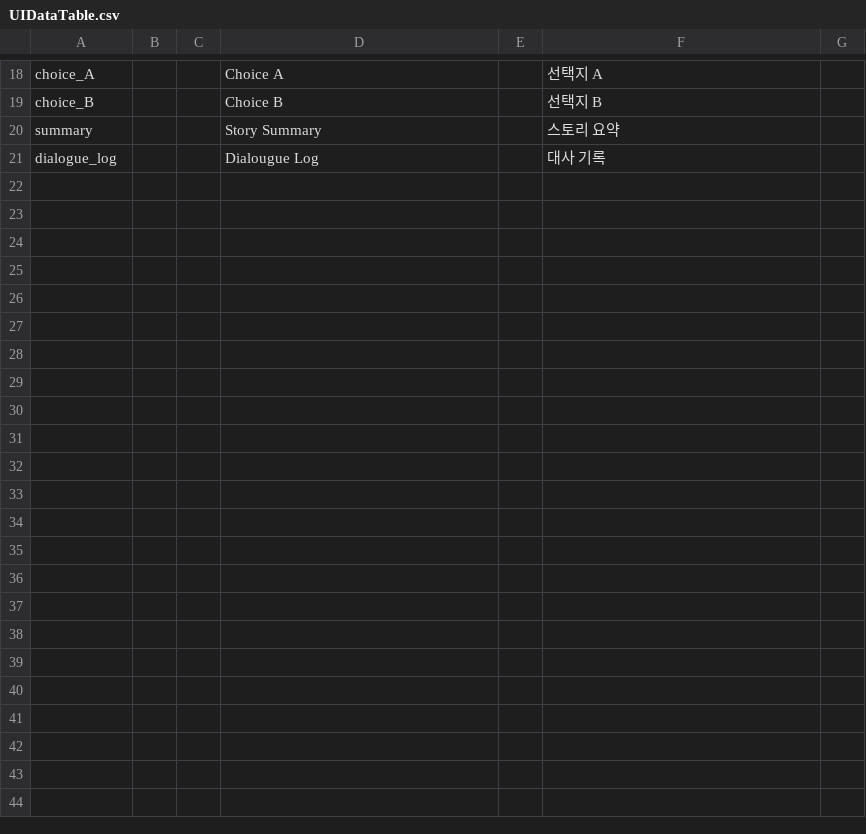
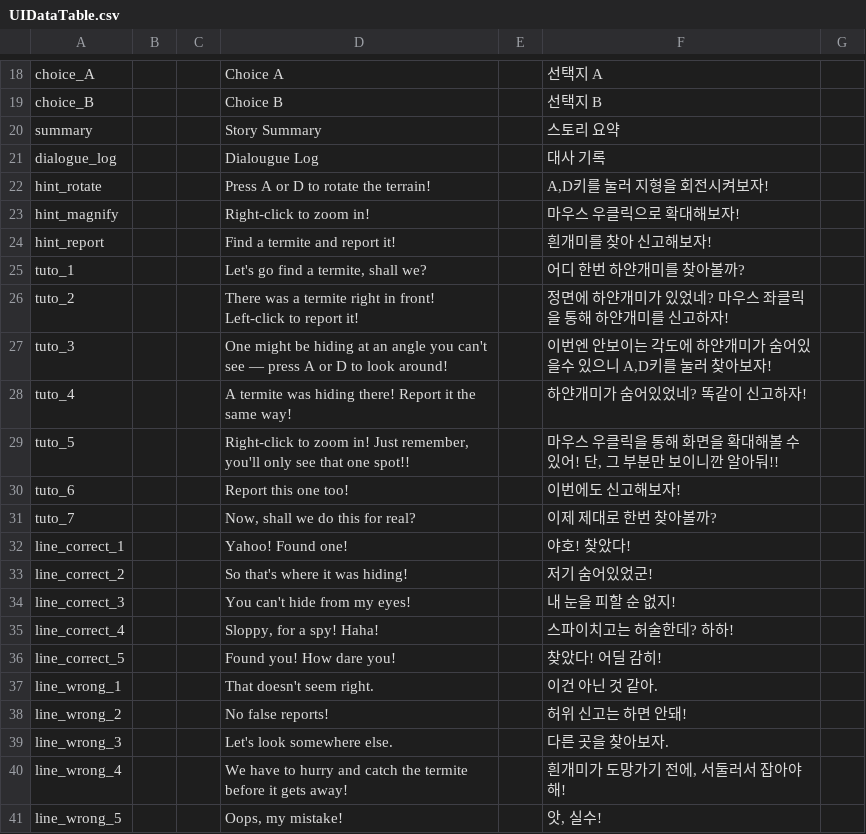
Before and after one commit to HitAntRun/Nip_Ant_Coop, a CSV file: Assets/Localization/UIDataTable.csv, drawn as a sheet; only a part is shown, gaps mark what is left out; the diff covers the shown part only.

Commit message:
feat : localization in story

```diff
--- a/Assets/Localization/UIDataTable.csv
+++ b/Assets/Localization/UIDataTable.csv
@@ -21 +21,21 @@ summary,,,Story Summary,,스토리 요약,
 dialogue_log,,,Dialougue Log,,대사 기록,
+hint_rotate,,,Press A or D to rotate the terrain!,,"A,D키를 눌러 지형을 회전시켜보자!",
+hint_magnify,,,Right-click to zoom in!,,마우스 우클릭으로 확대해보자!,
+hint_report,,,Find a termite and report it!,,흰개미를 찾아 신고해보자!,
+tuto_1,,,"Let's go find a termite, shall we?",,어디 한번 하얀개미를 찾아볼까?,
+tuto_2,,,There was a termite right in front! Left-click to report it!,,정면에 하얀개미가 있었네? 마우스 좌클릭을 통해 하얀개미를 신고하자!,
+tuto_3,,,One might be hiding at an angle you can't see — press A or D to look around!,,"이번엔 안보이는 각도에 하얀개미가 숨어있을수 있으니 A,D키를 눌러 찾아보자!",
+tuto_4,,,A termite was hiding there! Report it the same way!,,하얀개미가 숨어있었네? 똑같이 신고하자!,
+tuto_5,,,"Right-click to zoom in! Just remember, you'll only see that one spot!!",,"마우스 우클릭을 통해 화면을 확대해볼 수 있어! 단, 그 부분만 보이니깐 알아둬!!",
+tuto_6,,,Report this one too!,,이번에도 신고해보자!,
+tuto_7,,,"Now, shall we do this for real?",,이제 제대로 한번 찾아볼까?,
+line_correct_1,,,Yahoo! Found one!,,야호! 찾았다!,
+line_correct_2,,,So that's where it was hiding!,,저기 숨어있었군!,
+line_correct_3,,,You can't hide from my eyes!,,내 눈을 피할 순 없지!,
+line_correct_4,,,"Sloppy, for a spy! Haha!",,스파이치고는 허술한데? 하하!,
+line_correct_5,,,Found you! How dare you!,,찾았다! 어딜 감히!,
+line_wrong_1,,,That doesn't seem right.,,이건 아닌 것 같아.,
+line_wrong_2,,,No false reports!,,허위 신고는 하면 안돼!,
+line_wrong_3,,,Let's look somewhere else.,,다른 곳을 찾아보자.,
+line_wrong_4,,,We have to hurry and catch the termite before it gets away!,,"흰개미가 도망가기 전에, 서둘러서 잡아야 해!",
+line_wrong_5,,,"Oops, my mistake!",,"앗, 실수!",
```
Also changed, not shown: 13 added rows elsewhere in this file, 38 other files.
